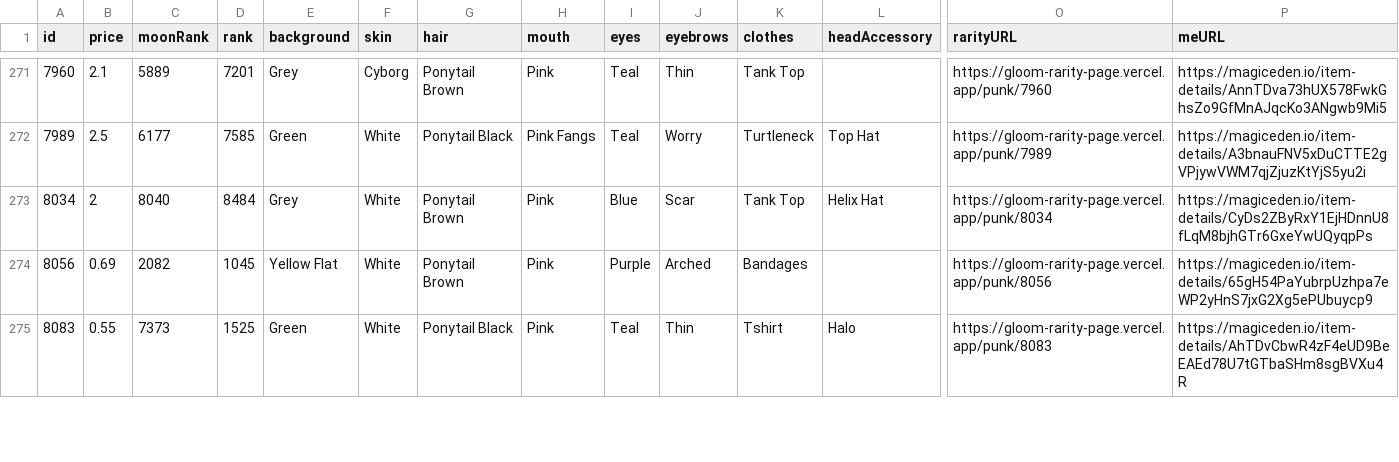
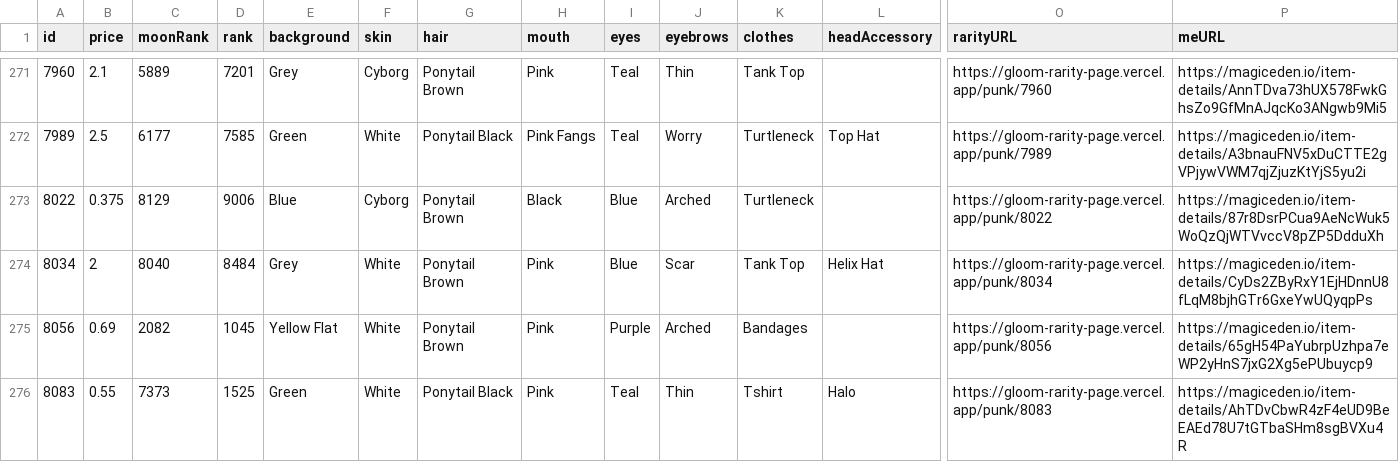
Before and after one commit to braposo/gloom-monitor, a CSV file: gloom-data-magiceden.csv, drawn as a sheet; only a part is shown, gaps mark what is left out; rows hold the shown columns only; the diff names each change by its address in the sheet, - before the commit and + after, or states it on an @@ line.

Commit message:
Flat: latest data (2021-11-23T14:19:54.273Z) {   "date": "2021-11-23T14:19:54.273Z",   "files": [     {       "name": "gloom-data-magiceden.csv",       "deltaBytes": 207,       "source": "https://api-mainnet.magiceden.io/rpc/getListedNFTsByQuery?q=%7B%22%24match%22%3A%7B%22collectionSymbol%22%3A%22gloom_punk_club%22%7D%2C%22%24sort%22%3A%7B%22takerAmount%22%3A1%2C%22createdAt%22%3A-1%7D%7D"     },     {       "name": "gloom-data-solanart.csv",       "deltaBytes": -1,       "source": "https://qzlsklfacc.medianetwork.cloud/nft_for_sale?collection=gloompunk"     }   ] }

```diff
--- a/gloom-data-magiceden.csv
+++ b/gloom-data-magiceden.csv
+row 273: 8022 | 0.375 | 8129 | 9006 | Blue | Cyborg | Ponytail Brown | Black | Blue | Arched | Turtleneck |  | https://gloom-rarity-page.vercel.app/punk/8022 | https://magiceden.io/item-details/87r8DsrPCua9AeNcWuk5WoQzQjWTVvccV8pZP5DdduXh
```
Also changed, not shown: gloom-data-solanart.csv.
